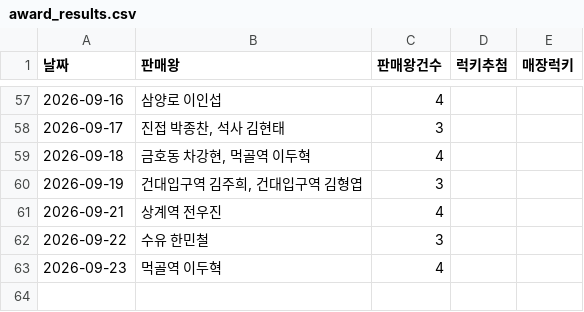
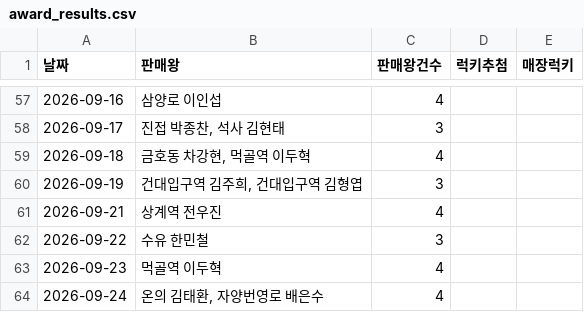
Before and after one commit to khbae0101/GD_opening_bot, a CSV file: data/award_results.csv, drawn as a sheet; only a part is shown, gaps mark what is left out; the diff names each change by its address in the sheet, - before the commit and + after, or states it on an @@ line.

```diff
--- a/data/award_results.csv
+++ b/data/award_results.csv
+row 64: 2026-09-24 | 온의 김태환, 자양번영로 배은수 | 4
```
Also changed, not shown: data/daily_sales.csv, 1 other file.
